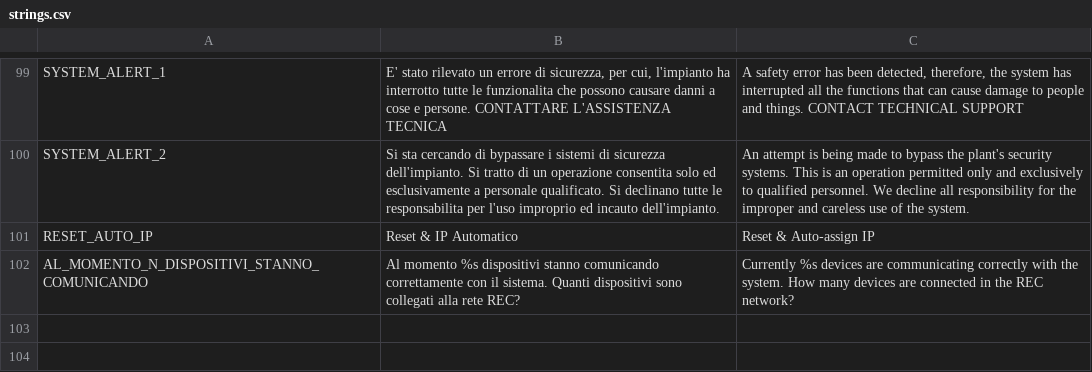
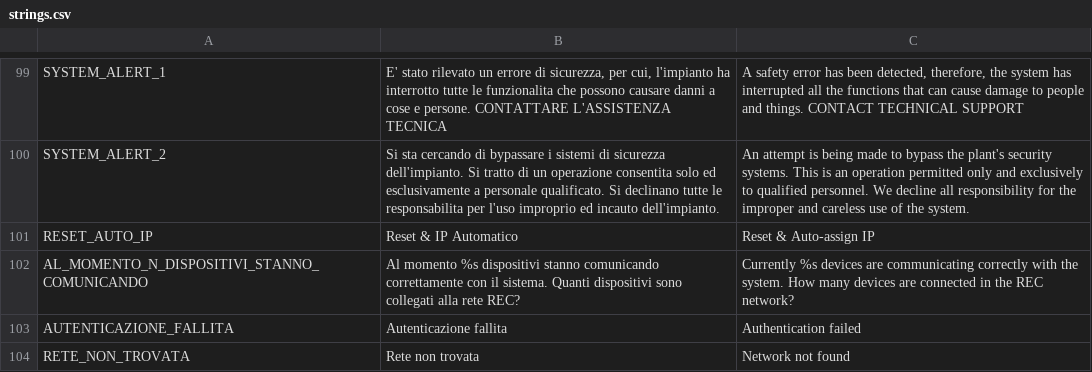
Before and after one commit to HSW-Bologna/easyconnect, a CSV file: assets/translations/strings/strings.csv, drawn as a sheet; only a part is shown, gaps mark what is left out; the diff names each change by its address in the sheet, - before the commit and + after, or states it on an @@ line.

```diff
--- a/assets/translations/strings/strings.csv
+++ b/assets/translations/strings/strings.csv
+row 103: AUTENTICAZIONE_FALLITA | Autenticazione fallita | Authentication failed
+row 104: RETE_NON_TROVATA | Rete non trovata | Network not found
```
Also changed, not shown: 30 other files.
